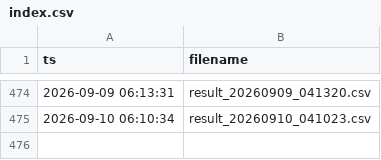
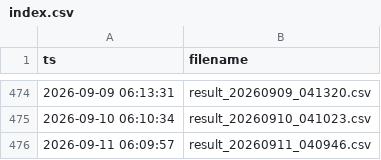
Before and after one commit to huskar-t/TDengine-build, a CSV file: dist/data/index.csv, drawn as a sheet; only a part is shown, gaps mark what is left out; the diff names each change by its address in the sheet, - before the commit and + after, or states it on an @@ line.

```diff
--- a/dist/data/index.csv
+++ b/dist/data/index.csv
+row 476: 2026-09-11 06:09:57 | result_20260911_040946.csv
```
Also changed, not shown: 1 other file.
